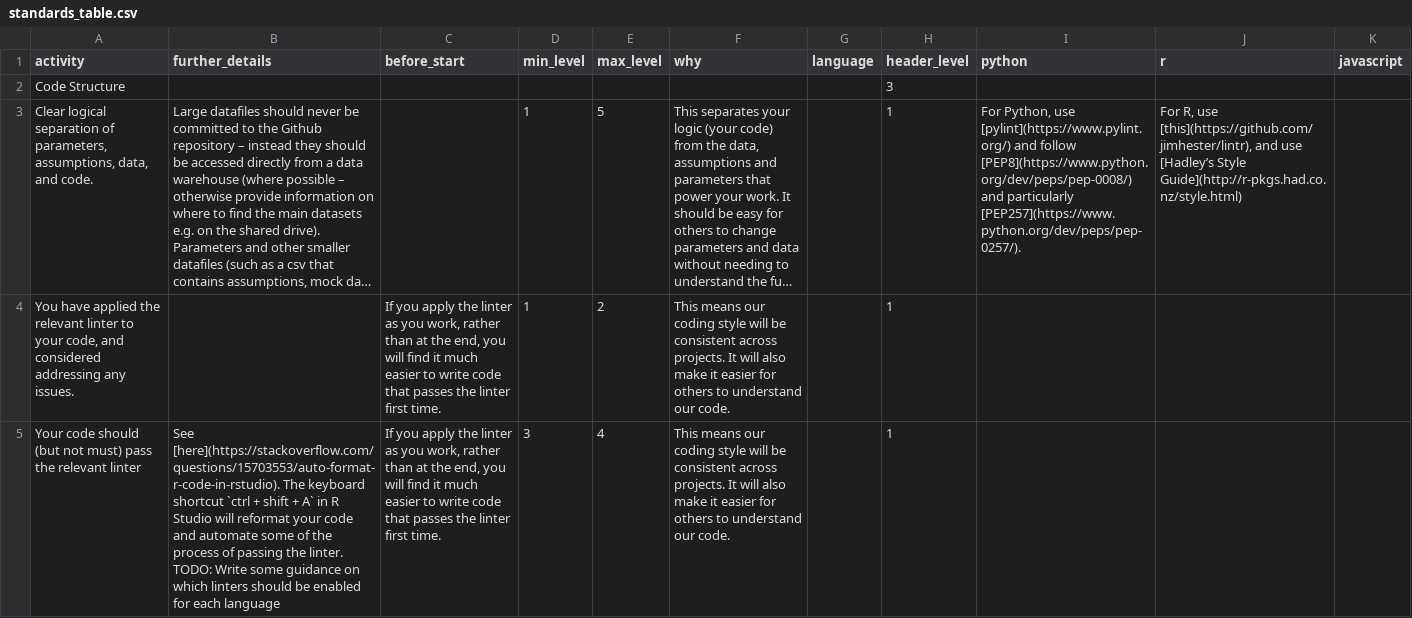
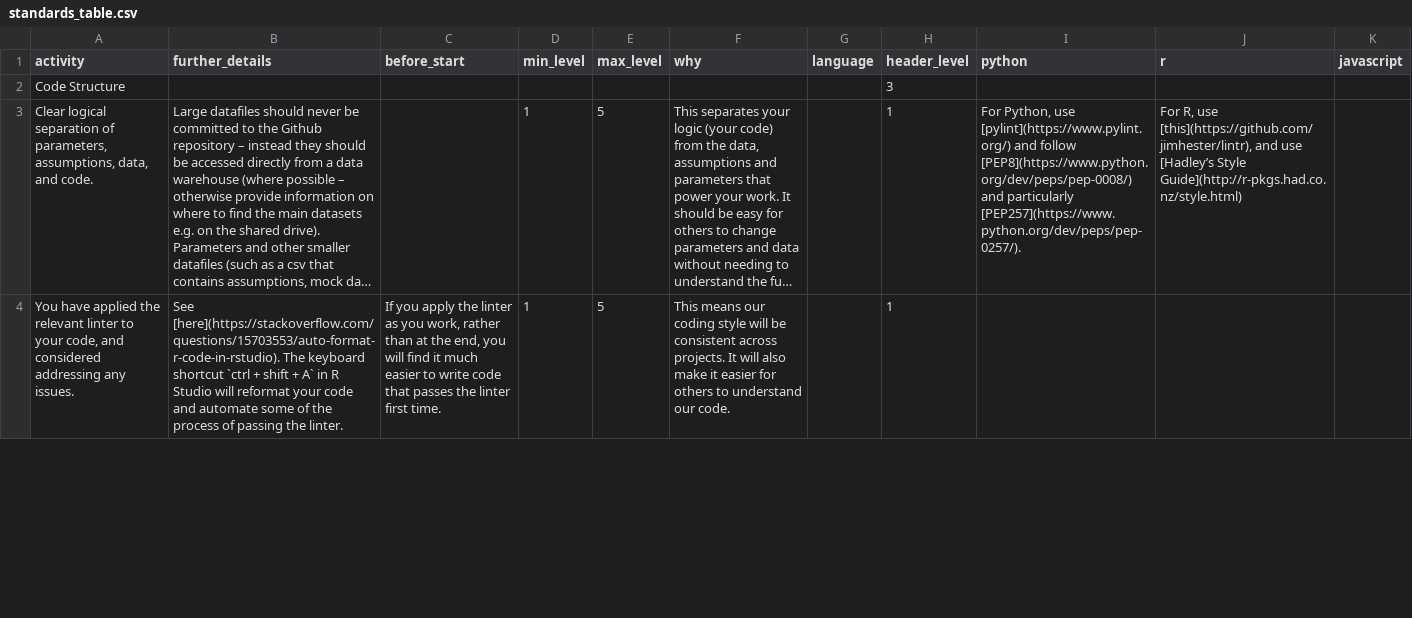
Before and after one commit to moj-analytical-services/our-coding-standards, a CSV file: web/data/standards_table.csv, drawn as a sheet; only a part is shown; long unchanged cells end in …; the diff covers the shown part only; the diff names each change by its address in the sheet, - before the commit and + after, or states it on an @@ line.

```diff
--- a/web/data/standards_table.csv
+++ b/web/data/standards_table.csv
-B4 (further_details): (empty)
+B4 (further_details): See [here](https://stackoverflow.com/questions/15703553/auto-format-r-code-in-rstudio). The keyboard shortcut `ctrl + shift + A` in R Studio will reformat your code and automate some of the process of passing the linter.
-E4 (max_level): 2
+E4 (max_level): 5
-row 5: Your code should (but not must) pass the relevant linter | See [here](https://stackoverflow.com/questions/15703553/auto-format-r-code-in-rstudio). The keyboard shortcut `ctrl + shift + A` in R Studio will reformat your code and automate some of the process of passing the linter. TODO: Write some guidance on which linters should be enabled for each language | If you apply the linter as you work, rather than at the end, you will find it much easier to write code that passes the linter first time. | 3 | 4 | This means our coding style will be consistent across projects. It will also make it easier for others to understand our code. |  | 1
```
Also changed, not shown: 1 removed row and 1 edited cell elsewhere in this file, 1 other file.
